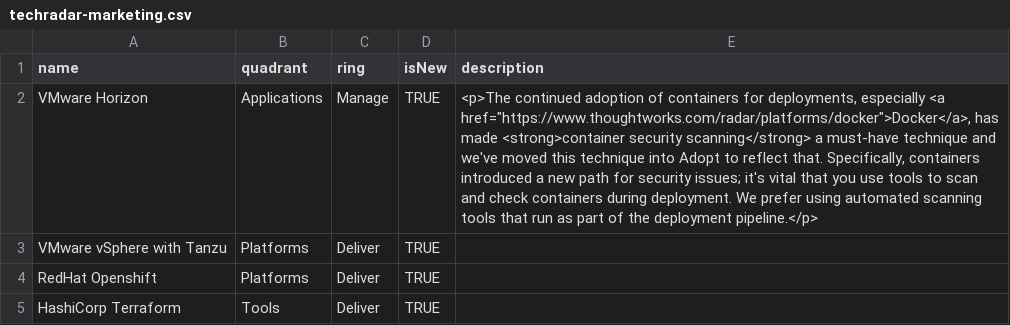
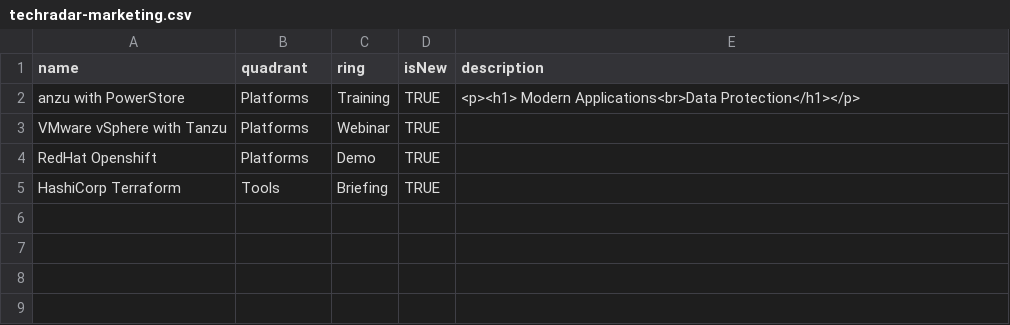
Before and after one commit to bjamesdowning/techradar, a CSV file: techradar-marketing.csv, drawn as a sheet.

Commit message:
newline

```diff
--- a/techradar-marketing.csv
+++ b/techradar-marketing.csv
@@ -1,5 +1,5 @@
 name,quadrant,ring,isNew,description
-VMware Horizon,Applications,Manage,TRUE,"<p>The continued adoption of containers for deployments, especially <a href=""https://www.thoughtworks.com/radar/platforms/docker"">Docker</a>, has made <strong>container security scanning</strong> a must-have technique and we've moved this technique into Adopt to reflect that. Specifically, containers introduced a new path for security issues; it's vital that you use tools to scan and check containers during deployment. We prefer using automated scanning tools that run as part of the deployment pipeline.</p>"
-VMware vSphere with Tanzu,Platforms,Deliver,TRUE,
-RedHat Openshift,Platforms,Deliver,TRUE,
-HashiCorp Terraform,Tools,Deliver,TRUE,
+anzu with PowerStore,Platforms,Training,TRUE,<p><h1> Modern Applications<br>Data Protection</h1></p>
+VMware vSphere with Tanzu,Platforms,Webinar,TRUE,
+RedHat Openshift,Platforms,Demo,TRUE,
+HashiCorp Terraform,Tools,Briefing,TRUE,
```
